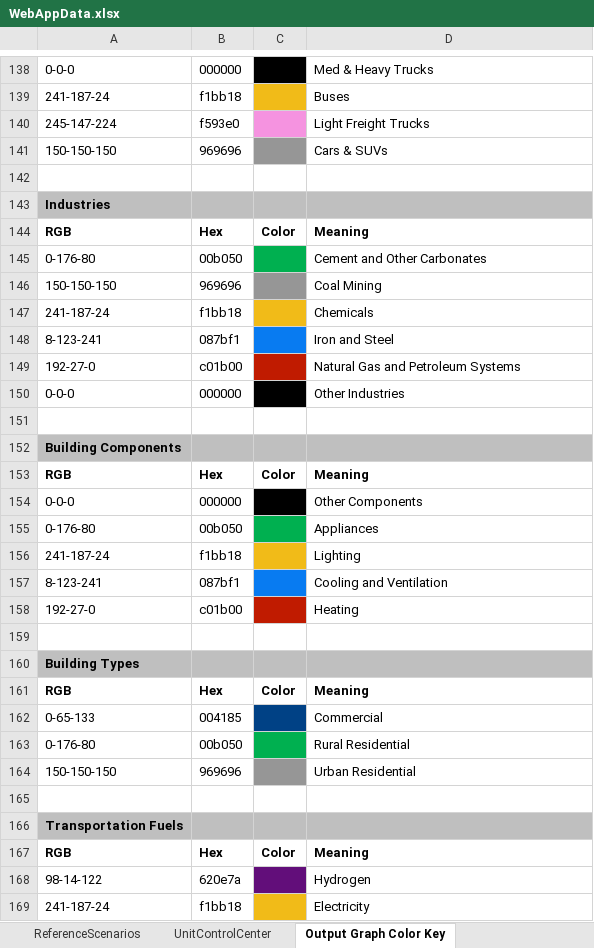
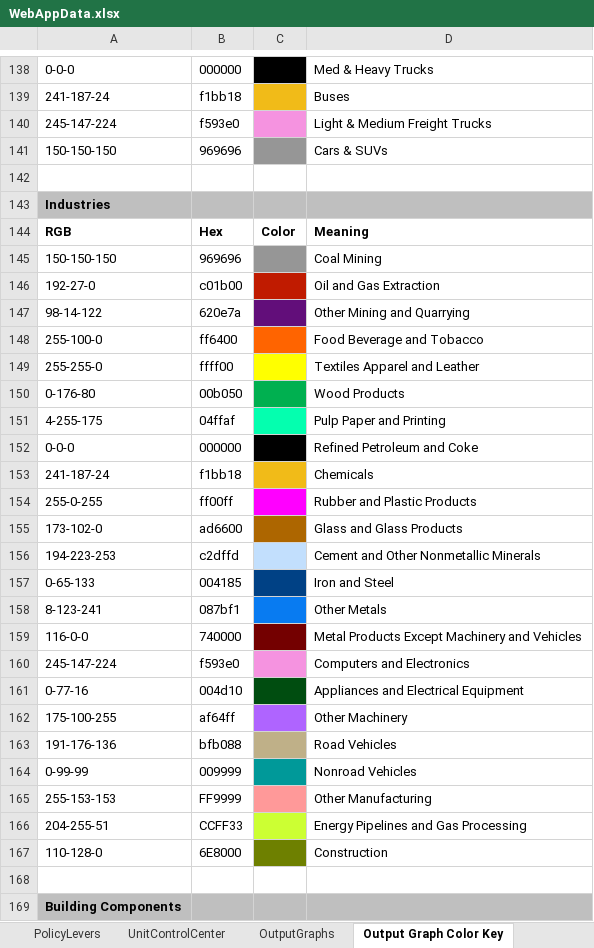
Before and after one commit to EnergyInnovation/eps-newmexico, an Excel workbook: WebAppData.xlsx, sheet Output Graph Color Key, drawn as a sheet; only a part is shown, gaps mark what is left out; the shorter side is filled out with more unchanged rows; values as stored, in another font and other column widths than the file's, no borders; removed rows and columns are numbered as before the commit, all else as after; the diff names each change by its address in the sheet, - before the commit and + after, or states it on an @@ line.

```diff
--- a/WebAppData.xlsx (sheet Output Graph Color Key)
+++ b/WebAppData.xlsx (sheet Output Graph Color Key)
-D140: Light Freight Trucks
+D140: Light & Medium Freight Trucks
-row 145: 0-176-80 | 00b050 |  | Cement and Other Carbonates
+row 146: 192-27-0 | c01b00 |  | Oil and Gas Extraction
+row 147: 98-14-122 | 620e7a |  | Other Mining and Quarrying
+row 148: 255-100-0 | ff6400 |  | Food Beverage and Tobacco
+row 149: 255-255-0 | ffff00 |  | Textiles Apparel and Leather
+row 150: 0-176-80 | 00b050 |  | Wood Products
+row 151: 4-255-175 | 04ffaf |  | Pulp Paper and Printing
+row 152: 0-0-0 | 000000 |  | Refined Petroleum and Coke
+row 154: 255-0-255 | ff00ff |  | Rubber and Plastic Products
+row 155: 173-102-0 | ad6600 |  | Glass and Glass Products
+row 156: 194-223-253 | c2dffd |  | Cement and Other Nonmetallic Minerals
+row 157: 0-65-133 | 004185 |  | Iron and Steel
-D158: Iron and Steel
+D158: Other Metals
-row 149: 192-27-0 | c01b00 |  | Natural Gas and Petroleum Systems
-row 150: 0-0-0 | 000000 |  | Other Industries
+row 159: 116-0-0 | 740000 |  | Metal Products Except Machinery and Vehicles
+row 160: 245-147-224 | f593e0 |  | Computers and Electronics
+row 161: 0-77-16 | 004d10 |  | Appliances and Electrical Equipment
+row 162: 175-100-255 | af64ff |  | Other Machinery
+row 163: 191-176-136 | bfb088 |  | Road Vehicles
+row 164: 0-99-99 | 009999 |  | Nonroad Vehicles
+row 165: 255-153-153 | FF9999 |  | Other Manufacturing
+row 166: 204-255-51 | CCFF33 |  | Energy Pipelines and Gas Processing
+row 167: 110-128-0 | 6E8000 |  | Construction
```
Also changed, not shown: sheet Target Calculations, sheet PolicyLevers, sheet OutputGraphs, sheet About, sheet MaxBoundCalculations, sheet UnitControlCenter, other sheet tabs, formulas that keep their value, charts or pictures.
